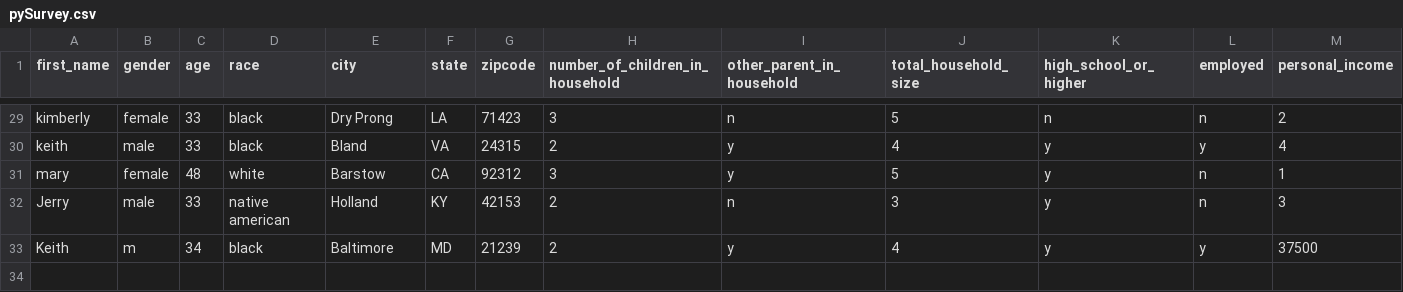
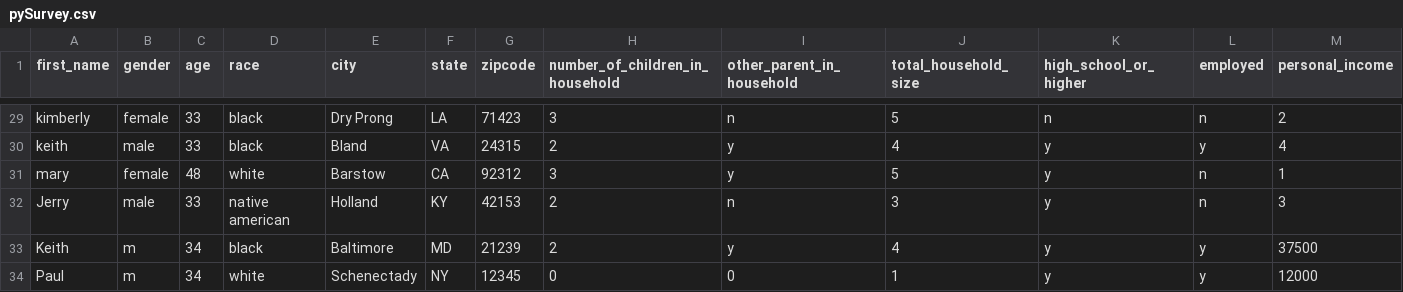
Before and after one commit to YusufBolden/Assessment-Survey, a CSV file: data/pySurvey.csv, drawn as a sheet; only a part is shown, gaps mark what is left out; rows hold the shown columns only; the diff names each change by its address in the sheet, - before the commit and + after, or states it on an @@ line.

```diff
--- a/data/pySurvey.csv
+++ b/data/pySurvey.csv
+row 34: Paul | m | 34 | white | Schenectady | NY | 12345 | 0 | 0 | 1 | y | y | 12000
```
Also changed, not shown: 2 other files.
